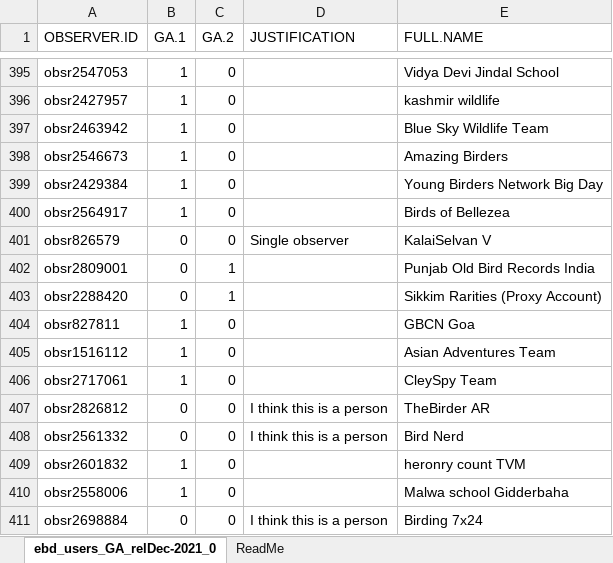
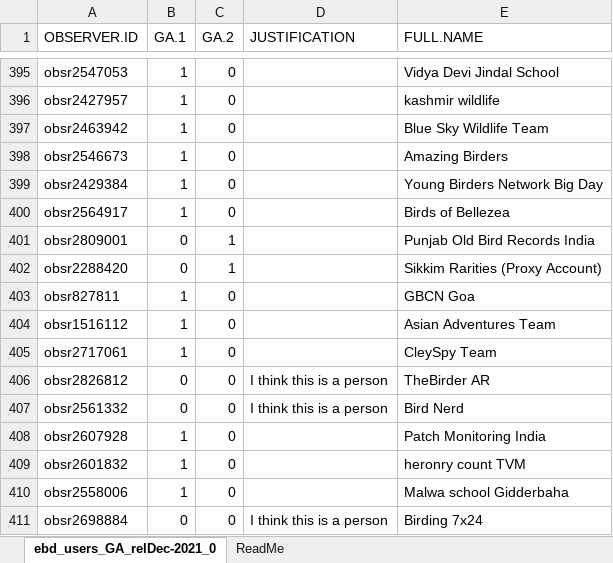
Before and after one commit to rikudoukarthik/ebird-datasets, an Excel workbook: group-accounts/ebd_users_GA_relDec-2021.xlsx, sheet ebd_users_GA_relDec-2021_0, drawn as a sheet; only a part is shown, gaps mark what is left out; values as stored, in another font and other column widths than the file's, no borders; removed rows and columns are numbered as before the commit, all else as after; the diff names each change by its address in the sheet, - before the commit and + after, or states it on an @@ line.

Commit message:
updating with latest user list (Dec)

```diff
--- a/group-accounts/ebd_users_GA_relDec-2021.xlsx (sheet ebd_users_GA_relDec-2021_0)
+++ b/group-accounts/ebd_users_GA_relDec-2021.xlsx (sheet ebd_users_GA_relDec-2021_0)
-row 401: obsr826579 | 0 | 0 | Single observer | KalaiSelvan V
+row 408: obsr2607928 | 1 | 0 |  | Patch Monitoring India
```
Also changed, not shown: 1 other file.
